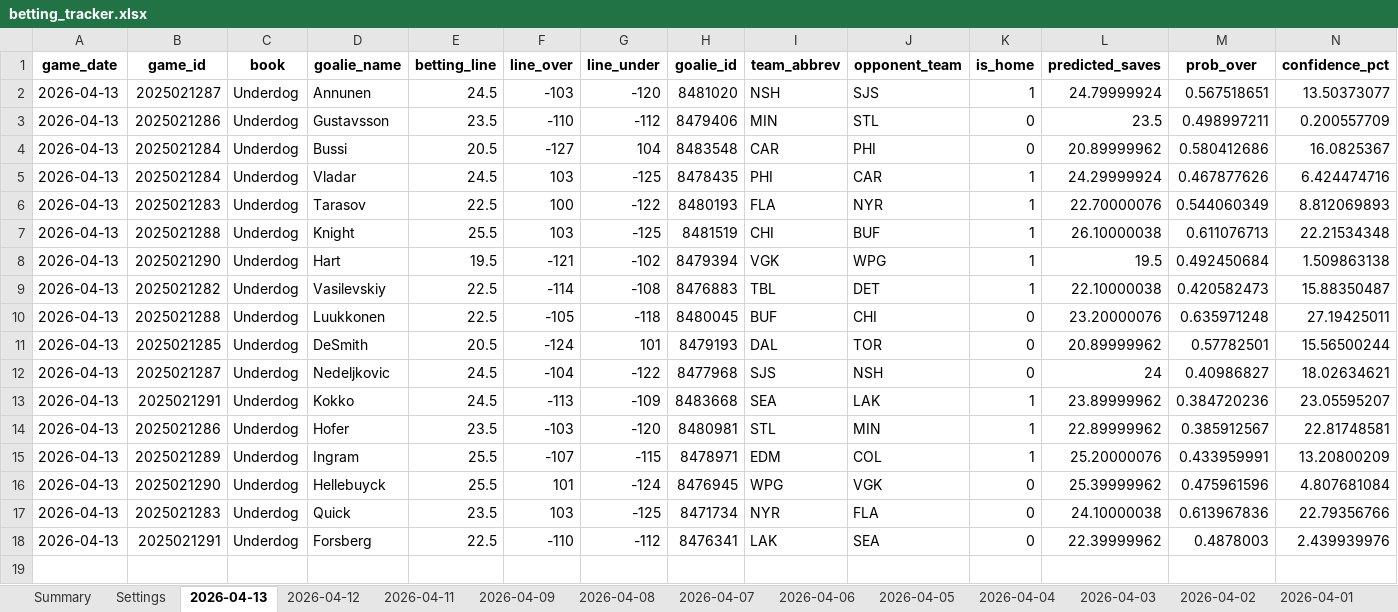
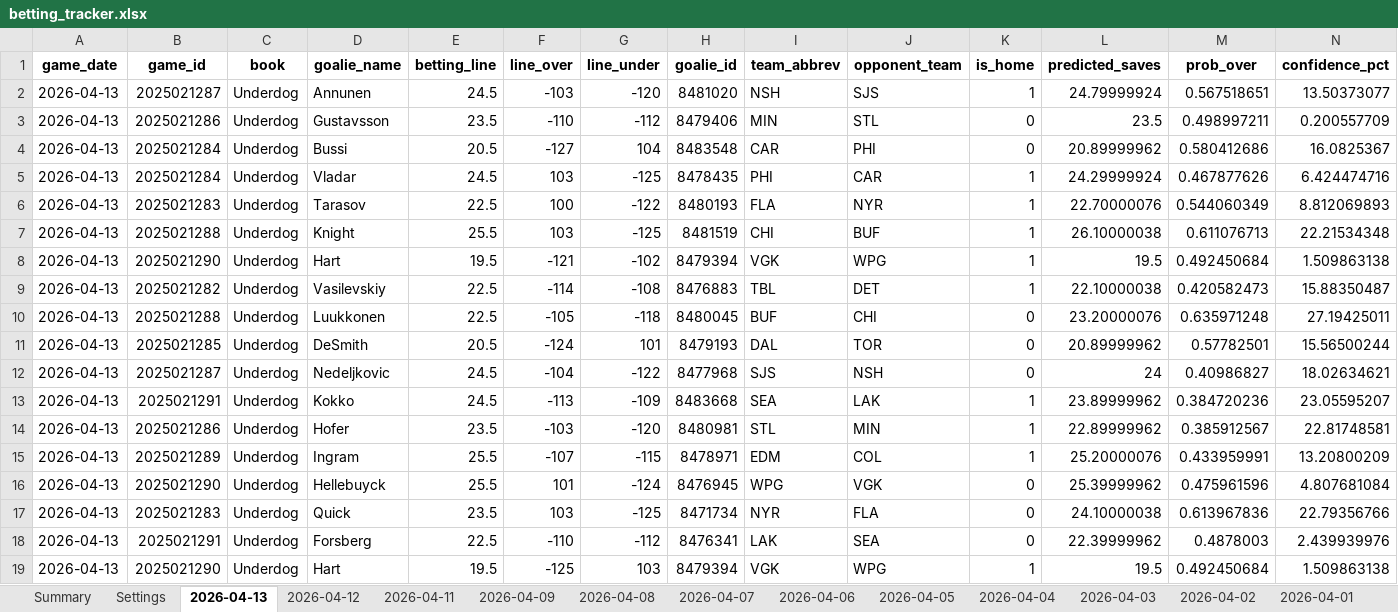
Before and after one commit to jjakemoss/saves-model-v3, an Excel workbook: betting_tracker.xlsx, sheet 2026-04-13, drawn as a sheet; only a part is shown; values as stored, in another font and other column widths than the file's, no borders; rows hold the shown columns only; the diff names each change by its address in the sheet, - before the commit and + after, or states it on an @@ line.

Commit message:
Update betting_tracker.xlsx

```diff
--- a/betting_tracker.xlsx (sheet 2026-04-13)
+++ b/betting_tracker.xlsx (sheet 2026-04-13)
+row 19: 2026-04-13 | 2025021290 | Underdog | Hart | 19.5 | -125 | 103 | 8479394 | VGK | WPG | 1 | 19.5 | 0.492450684 | 1.509863138
```
